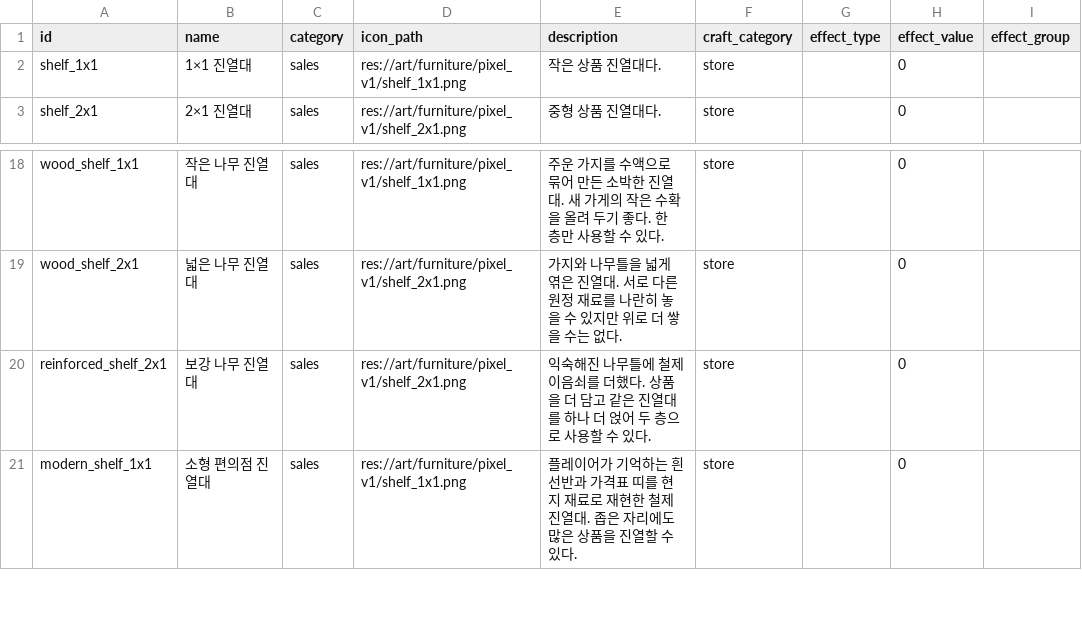
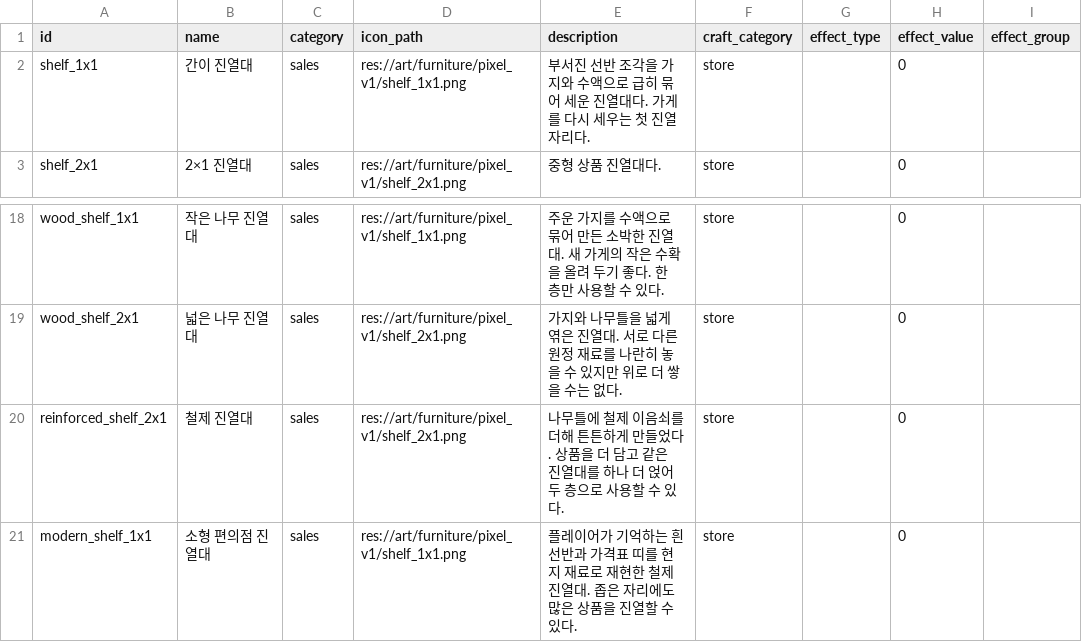
Before and after one commit to mayjohn66-cmd/project222, a CSV file: data/shop/catalogs/furniture_items.csv, drawn as a sheet; only a part is shown, gaps mark what is left out; the diff names each change by its address in the sheet, - before the commit and + after, or states it on an @@ line.

```diff
--- a/data/shop/catalogs/furniture_items.csv
+++ b/data/shop/catalogs/furniture_items.csv
-B2 (name): 1×1 진열대
+B2 (name): 간이 진열대
-E2 (description): 작은 상품 진열대다.
+E2 (description): 부서진 선반 조각을 가지와 수액으로 급히 묶어 세운 진열대다. 가게를 다시 세우는 첫 진열 자리다.
-B20 (name): 보강 나무 진열대
+B20 (name): 철제 진열대
-E20 (description): 익숙해진 나무틀에 철제 이음쇠를 더했다. 상품…
+E20 (description): 나무틀에 철제 이음쇠를 더해 튼튼하게 만들었다. 상품…
```
Also changed, not shown: data/production/furniture_recipes.csv, data/shop/catalogs/furniture_progression.csv, 11 other files.
